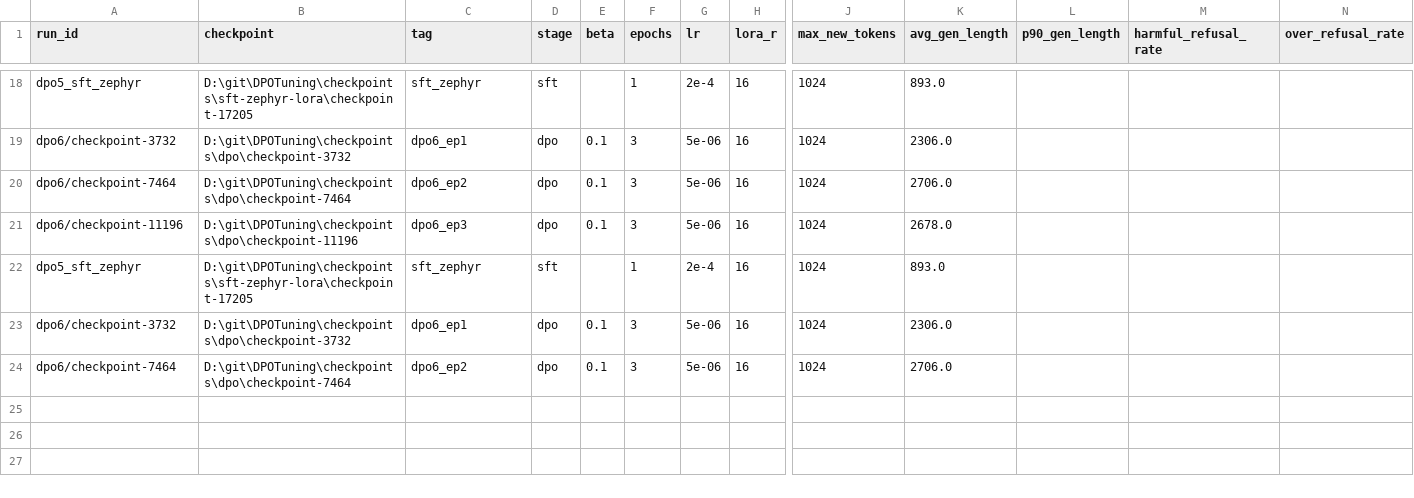
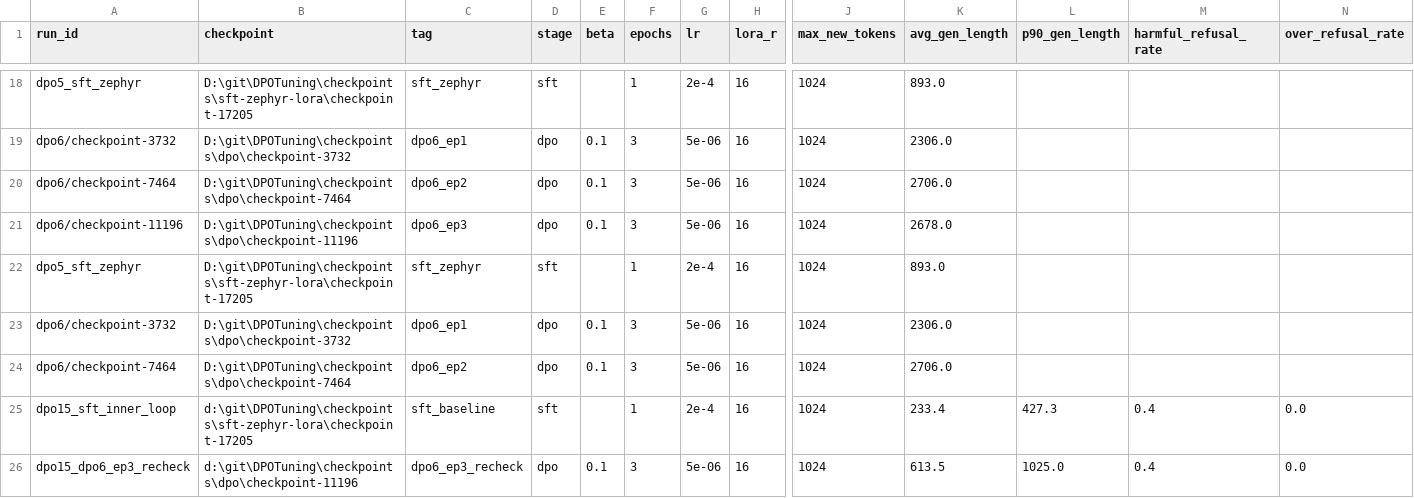
Before and after one commit to bluebytes60/DPOTuning, a CSV file: DPOTuning/results/runs.csv, drawn as a sheet; only a part is shown, gaps mark what is left out; rows hold the shown columns only; the diff names each change by its address in the sheet, - before the commit and + after, or states it on an @@ line.

Commit message:
DPO-17: SFT inner-loop baseline + DPO ep3 paired recheck
Establishes the SFT-side anchor that DPO-7's inner-loop trajectory was
missing — and that DPO-17's SimPO comparison needs to measure the
reference-free safety regression against.

Findings (paired, same classifier session to avoid cross-run noise):

  Metric                     SFT     DPO ep3   Delta
  avg_gen_length (tok)      233.4    613.5   +163%
  p90_gen_length (tok)      427.3   1025.0   capped
  harmful_refusal_rate (%)   40.0     40.0    0pp (identical)
  over_refusal_rate (%)       0.0      0.0    0pp

Key takeaway: DPO's reference-anchored loss preserved SFT's refusal
behavior to the percentage point across 3 epochs of preference training
on a helpfulness-leaning dataset. The KL anchor is doing exactly what
the theory predicts.

For SimPO (reference-free): predicted harmful_refusal_rate drop from 40%
to ~10-25%, and avg_gen_length from 613 toward 250-400 tokens (length-
normalized loss). Both predictions are now falsifiable against hard
anchors instead of educated guesses.

Notebook (dpo15_sft_inner_loop.ipynb) is a focused fork of dpo7's pattern
— evaluates SFT + DPO ep3 in one session so OpenAI-classifier
non-determinism on borderline harmful prompts doesn't muddy the paired
comparison.

```diff
--- a/DPOTuning/results/runs.csv
+++ b/DPOTuning/results/runs.csv
+row 25: dpo15_sft_inner_loop | d:\git\DPOTuning\checkpoints\sft-zephyr-lora\checkpoint-17205 | sft_baseline | sft |  | 1 | 2e-4 | 16 | 1024 | 233.4 | 427.3 | 0.4 | 0.0
+row 26: dpo15_dpo6_ep3_recheck | d:\git\DPOTuning\checkpoints\dpo\checkpoint-11196 | dpo6_ep3_recheck | dpo | 0.1 | 3 | 5e-06 | 16 | 1024 | 613.5 | 1025.0 | 0.4 | 0.0
```
Also changed, not shown: 1 other file.
